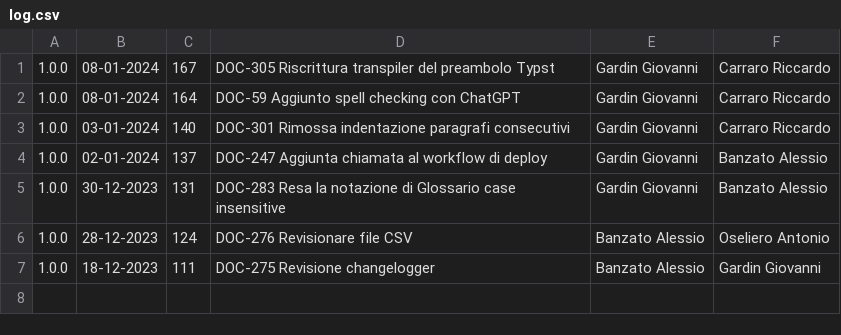
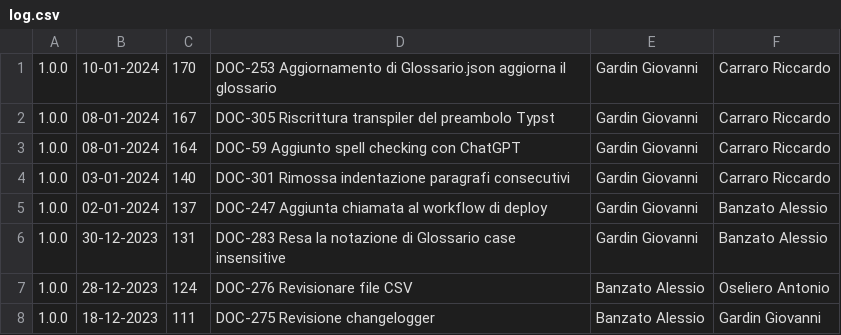
Before and after one commit to Error-418-SWE/Documenti, a CSV file: log.csv, drawn as a sheet; the diff names each change by its address in the sheet, - before the commit and + after, or states it on an @@ line.

```diff
--- a/log.csv
+++ b/log.csv
+row 1: 1.0.0 | 10-01-2024 | 170 | DOC-253 Aggiornamento di Glossario.json aggiorna il glossario | Gardin Giovanni | Carraro Riccardo
```
